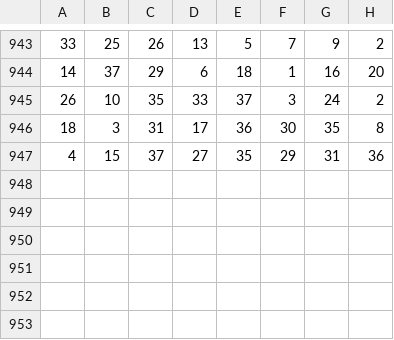
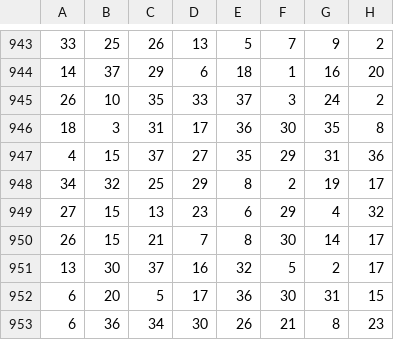
Before and after one commit to Van-Vu/car, a CSV file: NumberGenerator/result.csv, drawn as a sheet; only a part is shown, gaps mark what is left out.

```diff
--- a/NumberGenerator/result.csv
+++ b/NumberGenerator/result.csv
@@ -947 +947,7 @@
 4,15,37,27,35,29,31,36
+34,32,25,29,8,2,19,17
+27,15,13,23,6,29,4,32
+26,15,21,7,8,30,14,17
+13,30,37,16,32,5,2,17
+6,20,5,17,36,30,31,15
+6,36,34,30,26,21,8,23
```
Also changed, not shown: 9 other files.
